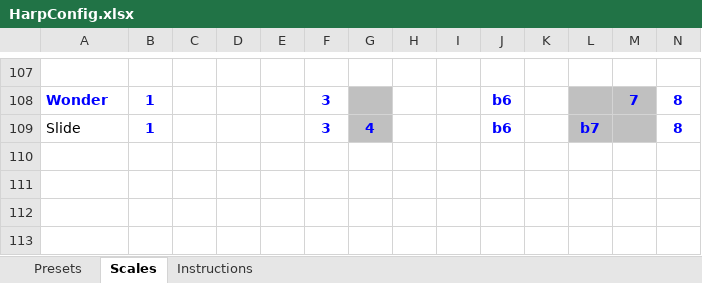
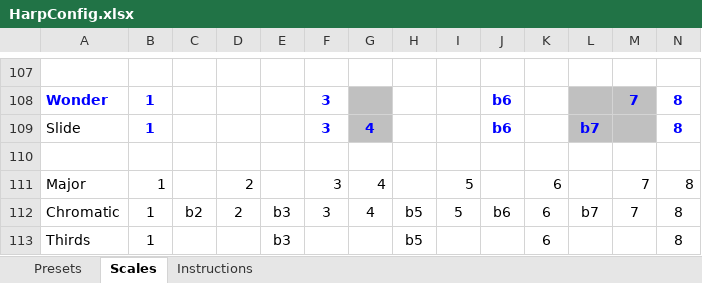
Before and after one commit to chinenual/golden-harp, an Excel workbook: golden-harp-manager/HarpConfig.xlsx, sheet Scales, drawn as a sheet; only a part is shown, gaps mark what is left out; values as stored, in another font and other column widths than the file's, no borders; rows hold the shown columns only; the diff names each change by its address in the sheet, - before the commit and + after, or states it on an @@ line.

```diff
--- a/golden-harp-manager/HarpConfig.xlsx (sheet Scales)
+++ b/golden-harp-manager/HarpConfig.xlsx (sheet Scales)
+row 110: (empty)
+row 111: Major | 1 |  | 2 |  | 3 | 4 |  | 5 |  | 6 |  | 7 | 8
+row 112: Chromatic | 1 | b2 | 2 | b3 | 3 | 4 | b5 | 5 | b6 | 6 | b7 | 7 | 8
+row 113: Thirds | 1 |  |  | b3 |  |  | b5 |  |  | 6 |  |  | 8
```
Also changed, not shown: sheet Presets, 9 other files.
